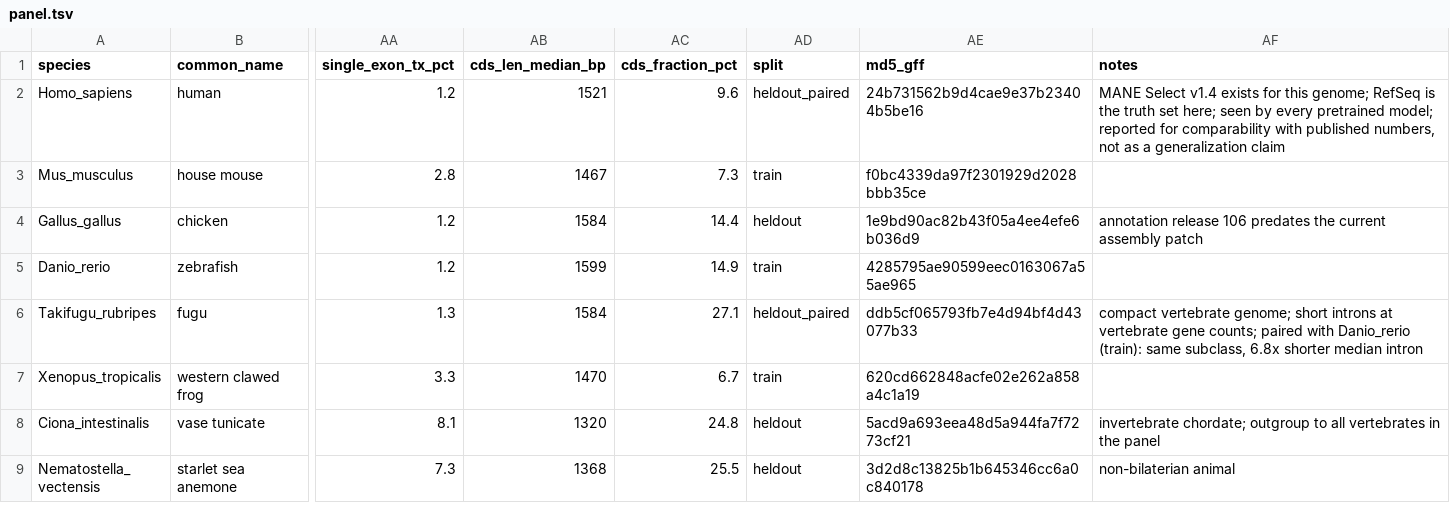
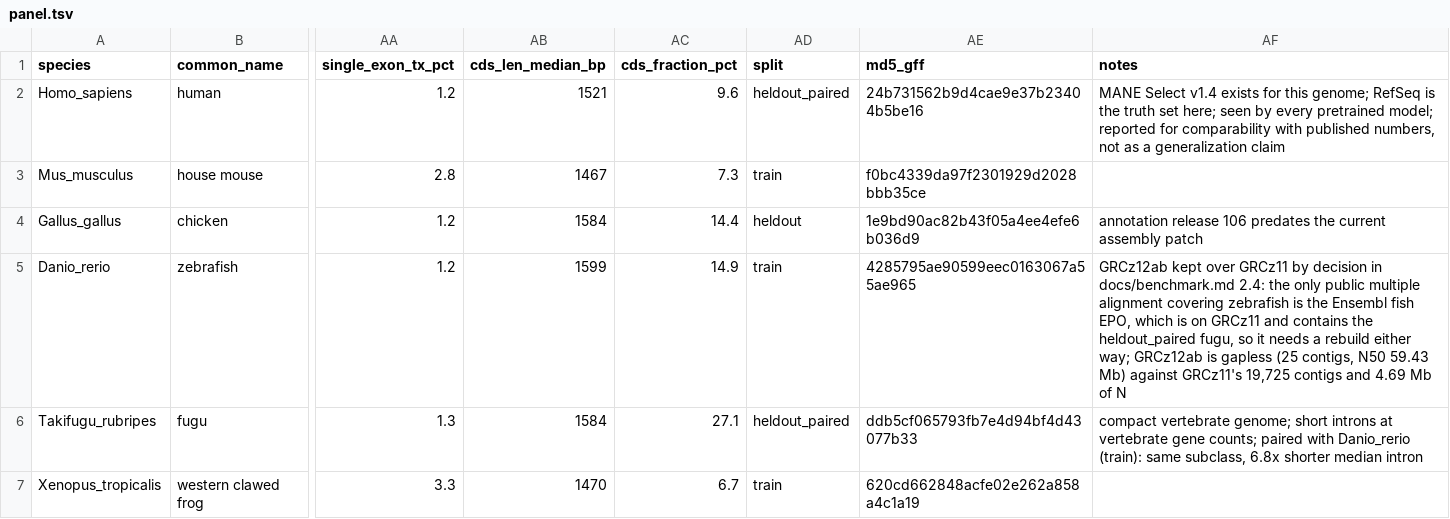
Before and after one commit to nekrut/annotation, a TSV file: benchmark/panel.tsv, drawn as a sheet; only a part is shown, gaps mark what is left out; the shorter side is filled out with more unchanged rows; the diff names each change by its address in the sheet, - before the commit and + after, or states it on an @@ line.

```diff
--- a/benchmark/panel.tsv
+++ b/benchmark/panel.tsv
-AF5 (notes): (empty)
+AF5 (notes): GRCz12ab kept over GRCz11 by decision in docs/benchmark.md 2.4: the only public multiple alignment covering zebrafish is the Ensembl fish EPO, which is on GRCz11 and contains the heldout_paired fugu, so it needs a rebuild either way; GRCz12ab is gapless (25 contigs, N50 59.43 Mb) against GRCz11's 19,725 contigs and 4.69 Mb of N
```
Also changed, not shown: 1 other file.
